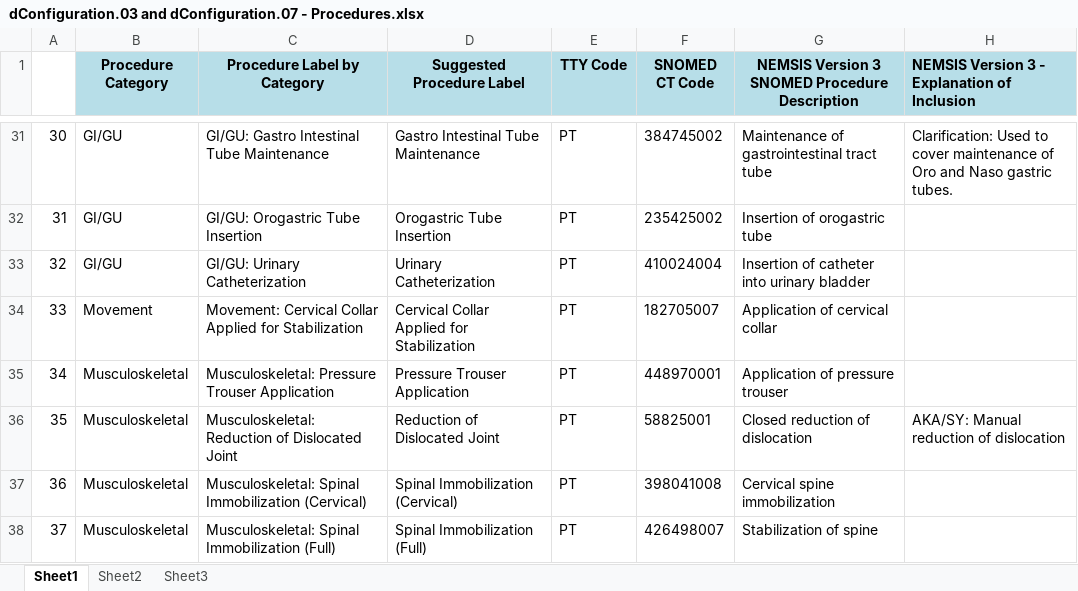
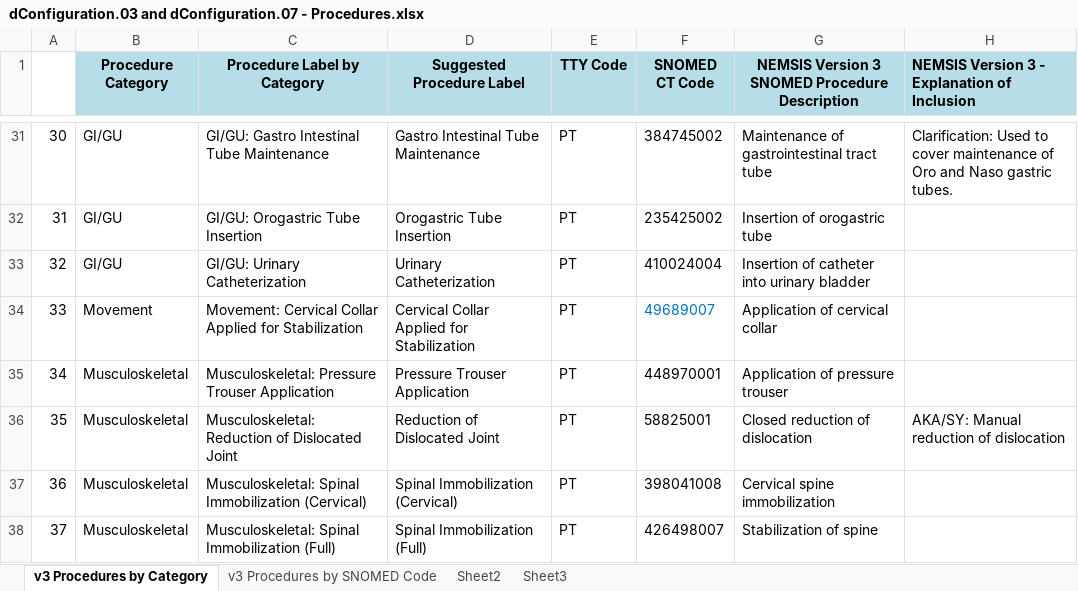
Before and after one commit to peakresponse/nemsis_public, an Excel workbook: SuggestedLists/dConfiguration.03 and dConfiguration.07 - Procedures.xlsx, sheet v3 Procedures by Category, drawn as a sheet; only a part is shown, gaps mark what is left out; values as stored, in another font and other column widths than the file's, no borders; the diff names each change by its address in the sheet, - before the commit and + after, or states it on an @@ line.

```diff
--- a/SuggestedLists/dConfiguration.03 and dConfiguration.07 - Procedures.xlsx (sheet v3 Procedures by Category)
+++ b/SuggestedLists/dConfiguration.03 and dConfiguration.07 - Procedures.xlsx (sheet v3 Procedures by Category)
-sheet tab: Sheet1
+sheet tab: v3 Procedures by Category
+sheet tab: v3 Procedures by SNOMED Code
-F34 (SNOMED CT Code): 182705007
+F34 (SNOMED CT Code): 49689007
-F34 text colour: black
+F34 text colour: #0070C0
```
Also changed, not shown: 3 other files.
